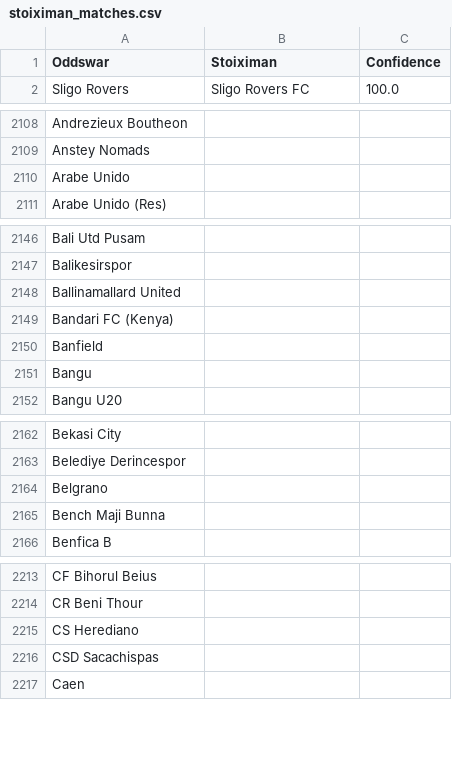
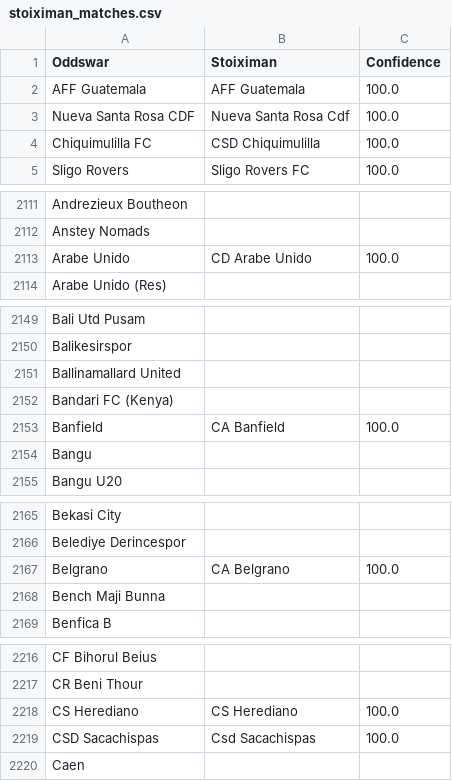
Before and after one commit to battalboy/harbi, a CSV file: stoiximan_matches.csv, drawn as a sheet; only a part is shown, gaps mark what is left out; the diff covers the shown part only.

```diff
--- a/stoiximan_matches.csv
+++ b/stoiximan_matches.csv
@@ -1,2 +1,5 @@
 Oddswar,Stoiximan,Confidence
+AFF Guatemala,AFF Guatemala,100.0
+Nueva Santa Rosa CDF,Nueva Santa Rosa Cdf,100.0
+Chiquimulilla FC,CSD Chiquimulilla,100.0
 Sligo Rovers,Sligo Rovers FC,100.0
@@ -2111,3 +2114,3 @@ Andrezieux Boutheon,,
 Anstey Nomads,,
-Arabe Unido,,
+Arabe Unido,CD Arabe Unido,100.0
 Arabe Unido (Res),,
@@ -2151,3 +2154,3 @@ Ballinamallard United,,
 Bandari FC (Kenya),,
-Banfield,,
+Banfield,CA Banfield,100.0
 Bangu,,
@@ -2165,3 +2168,3 @@ Bekasi City,,
 Belediye Derincespor,,
-Belgrano,,
+Belgrano,CA Belgrano,100.0
 Bench Maji Bunna,,
@@ -2216,4 +2219,4 @@ CF Bihorul Beius,,
 CR Beni Thour,,
-CS Herediano,,
-CSD Sacachispas,,
+CS Herediano,CS Herediano,100.0
+CSD Sacachispas,Csd Sacachispas,100.0
 Caen,,
```
Also changed, not shown: 9 edited cells elsewhere in this file.
